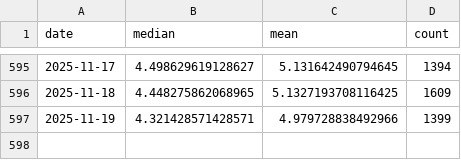
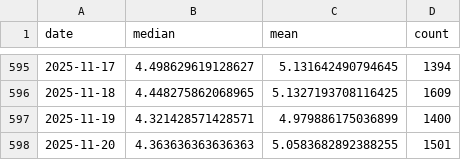
Before and after one commit to Sugarkhuu/barilga, a CSV file: data/data_uneguiplot_dailyprice.csv, drawn as a sheet; only a part is shown, gaps mark what is left out.

Commit message:
Update data_uneguiplot_dailyprice.csv

```diff
--- a/data/data_uneguiplot_dailyprice.csv
+++ b/data/data_uneguiplot_dailyprice.csv
@@ -596,2 +596,3 @@
 2025-11-18,4.448275862068965,5.1327193708116425,1609
-2025-11-19,4.321428571428571,4.979728838492966,1399
+2025-11-19,4.321428571428571,4.979886175036899,1400
+2025-11-20,4.363636363636363,5.0583682892388255,1501
```
